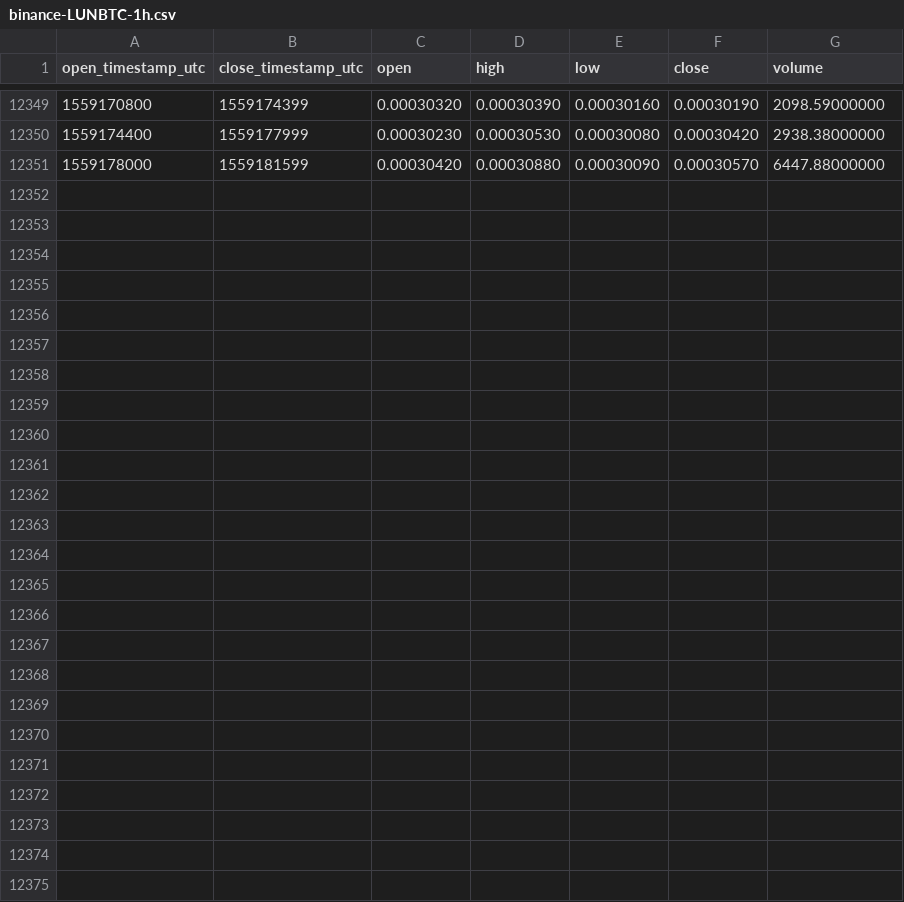
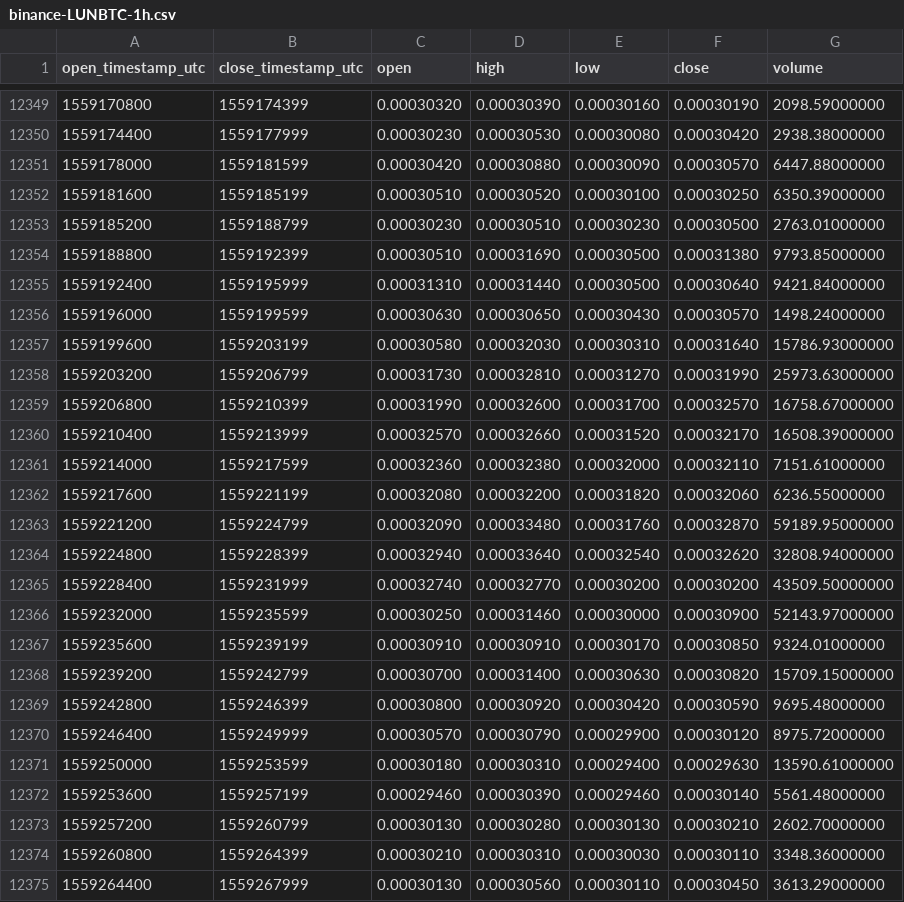
Before and after one commit to cryptobigbro/binance-LUNBTC, a CSV file: binance-LUNBTC-1h.csv, drawn as a sheet; only a part is shown, gaps mark what is left out.

Commit message:
Update OHLCV data.

```diff
--- a/binance-LUNBTC-1h.csv
+++ b/binance-LUNBTC-1h.csv
@@ -12351 +12351,25 @@ open_timestamp_utc,close_timestamp_utc,open,high,low,close,volume
 1559178000,1559181599,0.00030420,0.00030880,0.00030090,0.00030570,6447.88000000
+1559181600,1559185199,0.00030510,0.00030520,0.00030100,0.00030250,6350.39000000
+1559185200,1559188799,0.00030230,0.00030510,0.00030230,0.00030500,2763.01000000
+1559188800,1559192399,0.00030510,0.00031690,0.00030500,0.00031380,9793.85000000
+1559192400,1559195999,0.00031310,0.00031440,0.00030500,0.00030640,9421.84000000
+1559196000,1559199599,0.00030630,0.00030650,0.00030430,0.00030570,1498.24000000
+1559199600,1559203199,0.00030580,0.00032030,0.00030310,0.00031640,15786.93000000
+1559203200,1559206799,0.00031730,0.00032810,0.00031270,0.00031990,25973.63000000
+1559206800,1559210399,0.00031990,0.00032600,0.00031700,0.00032570,16758.67000000
+1559210400,1559213999,0.00032570,0.00032660,0.00031520,0.00032170,16508.39000000
+1559214000,1559217599,0.00032360,0.00032380,0.00032000,0.00032110,7151.61000000
+1559217600,1559221199,0.00032080,0.00032200,0.00031820,0.00032060,6236.55000000
+1559221200,1559224799,0.00032090,0.00033480,0.00031760,0.00032870,59189.95000000
+1559224800,1559228399,0.00032940,0.00033640,0.00032540,0.00032620,32808.94000000
+1559228400,1559231999,0.00032740,0.00032770,0.00030200,0.00030200,43509.50000000
+1559232000,1559235599,0.00030250,0.00031460,0.00030000,0.00030900,52143.97000000
+1559235600,1559239199,0.00030910,0.00030910,0.00030170,0.00030850,9324.01000000
+1559239200,1559242799,0.00030700,0.00031400,0.00030630,0.00030820,15709.15000000
+1559242800,1559246399,0.00030800,0.00030920,0.00030420,0.00030590,9695.48000000
+1559246400,1559249999,0.00030570,0.00030790,0.00029900,0.00030120,8975.72000000
+1559250000,1559253599,0.00030180,0.00030310,0.00029400,0.00029630,13590.61000000
+1559253600,1559257199,0.00029460,0.00030390,0.00029460,0.00030140,5561.48000000
+1559257200,1559260799,0.00030130,0.00030280,0.00030130,0.00030210,2602.70000000
+1559260800,1559264399,0.00030210,0.00030310,0.00030030,0.00030110,3348.36000000
+1559264400,1559267999,0.00030130,0.00030560,0.00030110,0.00030450,3613.29000000
```
Also changed, not shown: binance-LUNBTC-1d.csv.
